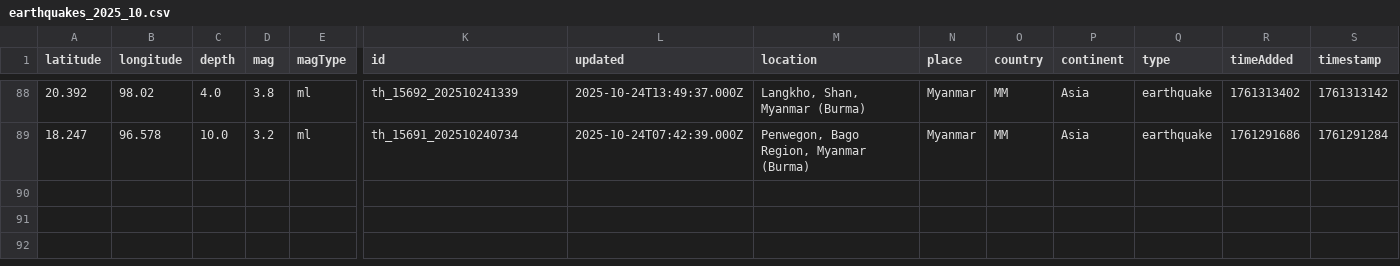
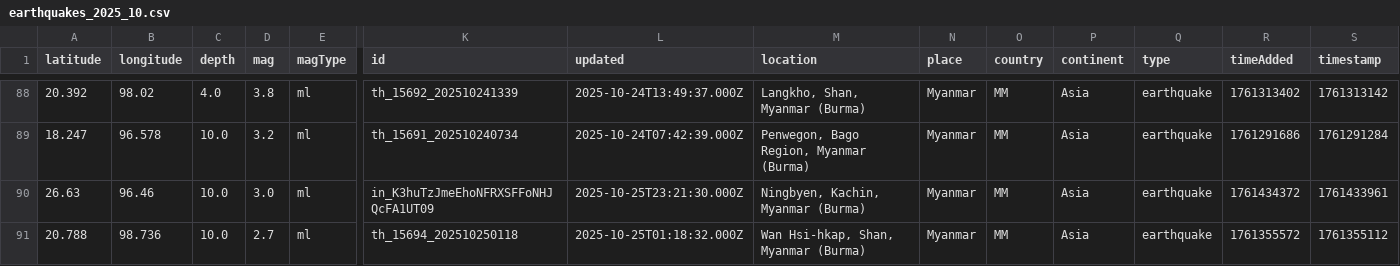
Before and after one commit to akzedevops/mmeqopendata, a CSV file: quake_exports/csv/monthly/earthquakes_2025_10.csv, drawn as a sheet; only a part is shown, gaps mark what is left out; rows hold the shown columns only; the diff names each change by its address in the sheet, - before the commit and + after, or states it on an @@ line.

```diff
--- a/quake_exports/csv/monthly/earthquakes_2025_10.csv
+++ b/quake_exports/csv/monthly/earthquakes_2025_10.csv
+row 90: 26.63 | 96.46 | 10.0 | 3.0 | ml | in_K3huTzJmeEhoNFRXSFFoNHJQcFA1UT09 | 2025-10-25T23:21:30.000Z | Ningbyen, Kachin, Myanmar (Burma) | Myanmar | MM | Asia | earthquake | 1761434372 | 1761433961
+row 91: 20.788 | 98.736 | 10.0 | 2.7 | ml | th_15694_202510250118 | 2025-10-25T01:18:32.000Z | Wan Hsi-hkap, Shan, Myanmar (Burma) | Myanmar | MM | Asia | earthquake | 1761355572 | 1761355112
```
Also changed, not shown: quake_exports/csv/yearly/earthquakes_2025.csv, 5 other files.
